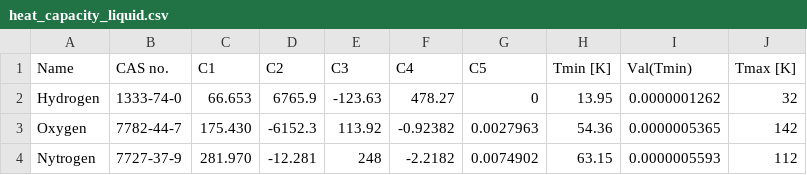
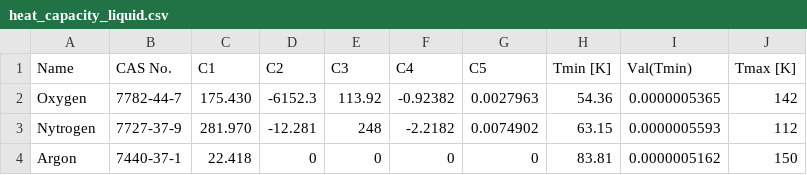
Before and after one commit to SteelTitansax/rectificationColumnSimulation, a CSV file: equilibrium_data/heat_capacity_liquid.csv, drawn as a sheet.

Commit message:
new dataset

```diff
--- a/equilibrium_data/heat_capacity_liquid.csv
+++ b/equilibrium_data/heat_capacity_liquid.csv
@@ -1,4 +1,4 @@
-Name,CAS no.,C1,C2,C3,C4,C5,Tmin [K],Val(Tmin),Tmax [K]
-Hydrogen,1333-74-0,66.653,6765.9,-123.63,478.27,0,13.95,0.0000001262,32
+Name,CAS No.,C1,C2,C3,C4,C5,Tmin [K],Val(Tmin),Tmax [K]
 Oxygen,7782-44-7,175.430,-6152.3,113.92,-0.92382,0.0027963,54.36,0.0000005365,142
 Nytrogen,7727-37-9,281.970,-12.281,248,-2.2182,0.0074902,63.15,0.0000005593,112
+Argon,7440-37-1,22.418,0,0,0,0,83.81,0.0000005162,150
```
Also changed, not shown: 3 other files.
